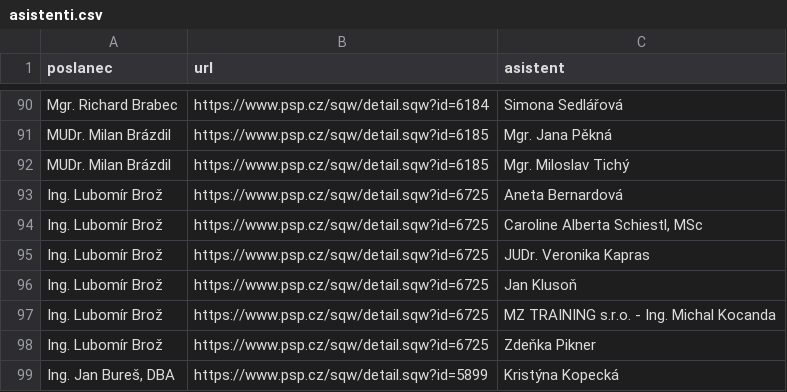
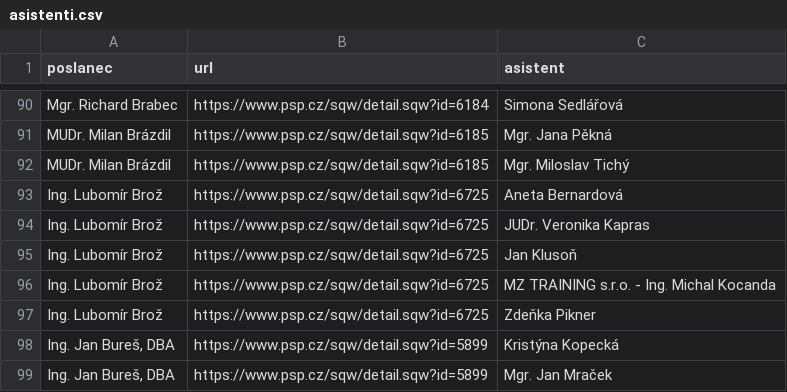
Before and after one commit to kokes/psp-asistenti, a CSV file: asistenti.csv, drawn as a sheet; only a part is shown, gaps mark what is left out; the shorter side is filled out with more unchanged rows.

```diff
--- a/asistenti.csv
+++ b/asistenti.csv
@@ -93,3 +93,2 @@ MUDr. Milan Brázdil,https://www.psp.cz/sqw/detail.sqw?id=6185,Mgr. Miloslav Tic
 Ing. Lubomír Brož,https://www.psp.cz/sqw/detail.sqw?id=6725,Aneta Bernardová
-Ing. Lubomír Brož,https://www.psp.cz/sqw/detail.sqw?id=6725,"Caroline Alberta Schiestl, MSc"
 Ing. Lubomír Brož,https://www.psp.cz/sqw/detail.sqw?id=6725,JUDr. Veronika Kapras
```
Also changed, not shown: 1 other file.
